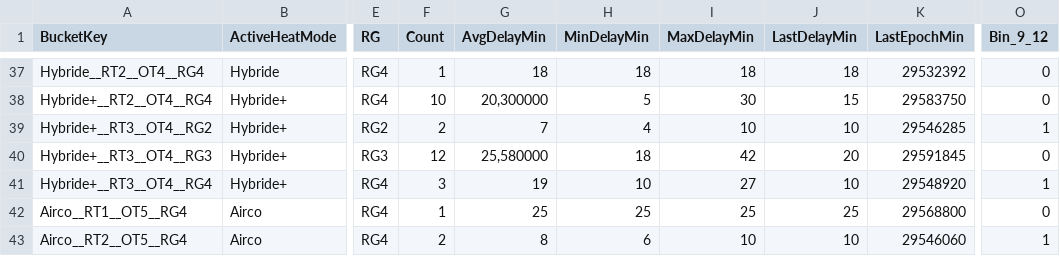
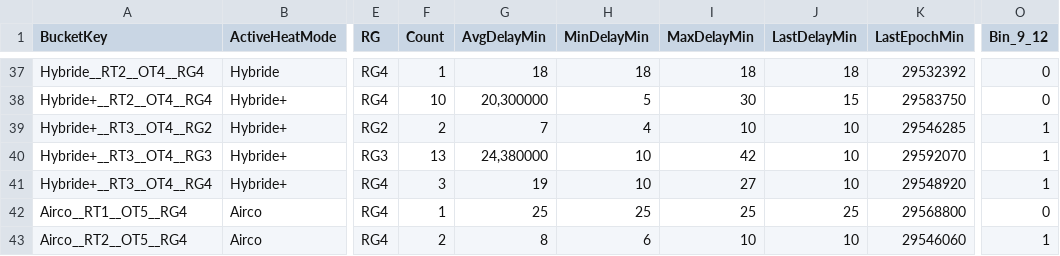
Before and after one commit to Jovanand/SHE-Learning-Uploads, a CSV file: hard_snapshot.csv, drawn as a sheet; only a part is shown, gaps mark what is left out; the diff names each change by its address in the sheet, - before the commit and + after, or states it on an @@ line.

Commit message:
CSV snapshot @ 2026-04-11T14:40:49.926Z

```diff
--- a/hard_snapshot.csv
+++ b/hard_snapshot.csv
-F40 (Count): 12
+F40 (Count): 13
-G40 (AvgDelayMin): 25,580000
+G40 (AvgDelayMin): 24,380000
-H40 (MinDelayMin): 18
+H40 (MinDelayMin): 10
-J40 (LastDelayMin): 20
+J40 (LastDelayMin): 10
-K40 (LastEpochMin): 29591845
+K40 (LastEpochMin): 29592070
-O40 (Bin_9_12): 0
+O40 (Bin_9_12): 1
```
